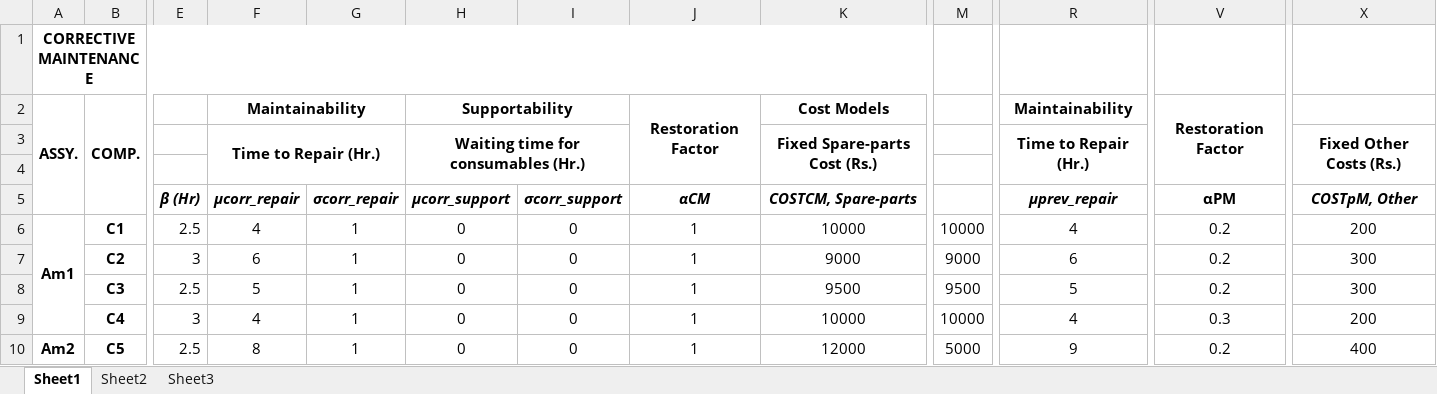
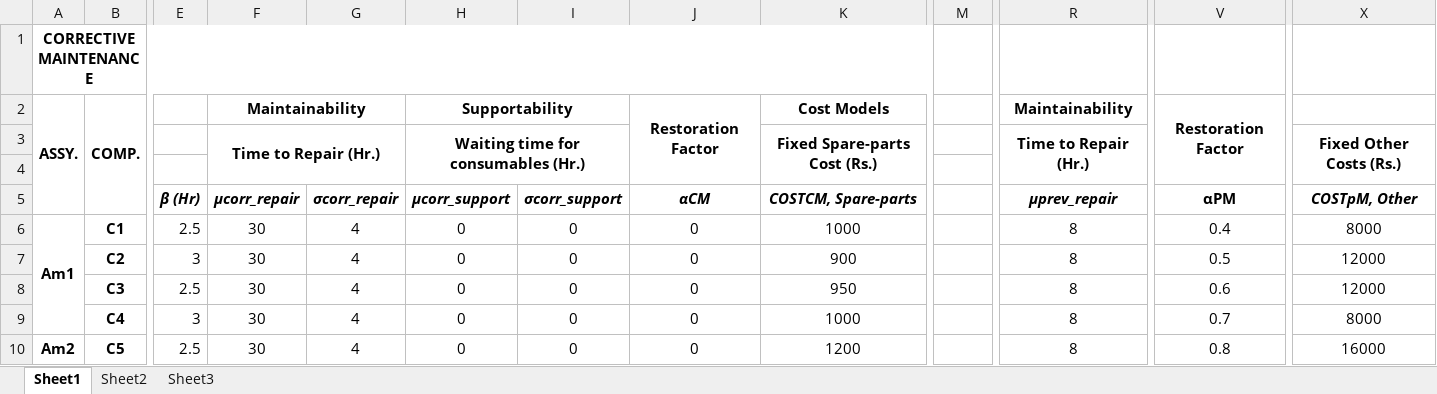
Before and after one commit to mb-14/SingleSystem-Memetic, an Excel workbook: components.xlsx, sheet Sheet1, drawn as a sheet; only a part is shown, gaps mark what is left out; values as stored, in another font and other column widths than the file's, no borders; charts and pictures not drawn; the diff covers the shown part only; the diff names each change by its address in the sheet, - before the commit and + after, or states it on an @@ line.

```diff
--- a/components.xlsx (sheet Sheet1)
+++ b/components.xlsx (sheet Sheet1)
-F6: 4
+F6: 30
-G6:G10: 1
+G6:G10: 4
-J6:J10: 1
+J6:J10: 0
-K6: 10000
+K6: 1000
-M6: 10000
+M6: (empty)
-R6: 4
+R6: 8
-V6: 0.2
+V6: 0.4
-X6: 200
+X6: 8000
-F7: 6
+F7: 30
-K7: 9000
+K7: 900
-M7: 9000
+M7: (empty)
-R7: 6
+R7: 8
-V7: 0.2
+V7: 0.5
-X7:X8: 300
+X7:X8: 12000
-F8: 5
+F8: 30
-K8: 9500
+K8: 950
-M8: 9500
+M8: (empty)
-R8: 5
+R8: 8
-V8: 0.2
+V8: 0.6
-F9: 4
+F9: 30
-K9: 10000
+K9: 1000
-M9: 10000
+M9: (empty)
-R9: 4
+R9: 8
-V9: 0.3
+V9: 0.7
-X9: 200
+X9: 8000
-F10: 8
+F10: 30
-K10: 12000
+K10: 1200
-M10: 5000
+M10: (empty)
-R10: 9
+R10: 8
-V10: 0.2
+V10: 0.8
-X10: 400
+X10: 16000
```
Also changed, not shown: 183 edited cells elsewhere in this sheet, sheet Sheet2, charts or pictures, Jobs.xlsx, 5 other files.
